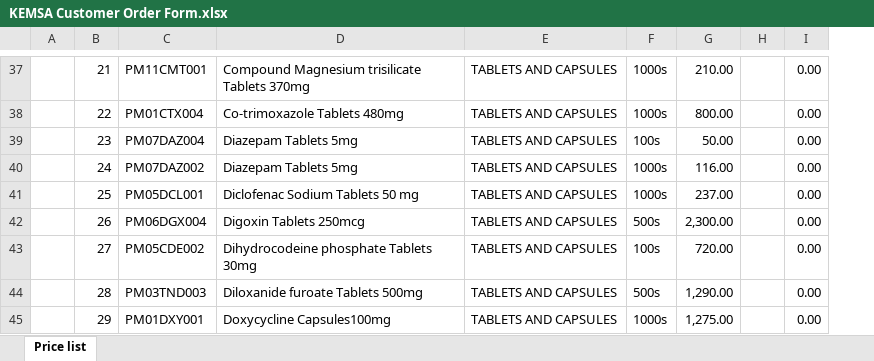
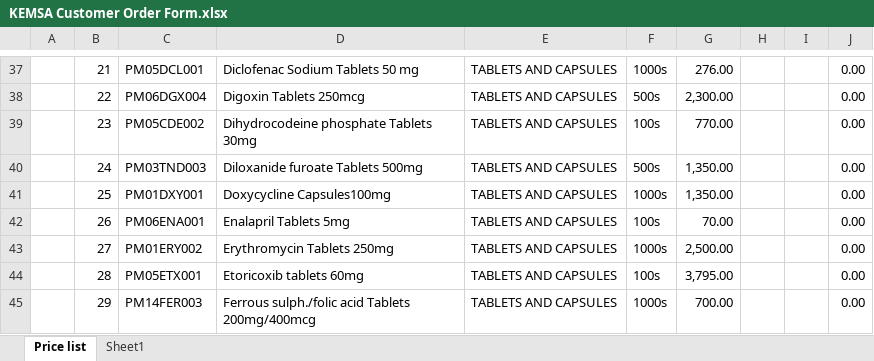
Before and after one commit to ttunduny/HCMPOffline, an Excel workbook: print_docs/excel/excel_template/KEMSA Customer Order Form.xlsx, sheet Price list, drawn as a sheet; only a part is shown, gaps mark what is left out; values as stored, in another font and other column widths than the file's, no cell formats; charts and pictures not drawn; the diff covers the shown part only; the diff names each change by its address in the sheet, - before the commit and + after, or states it on an @@ line.

```diff
--- a/print_docs/excel/excel_template/KEMSA Customer Order Form.xlsx (sheet Price list)
+++ b/print_docs/excel/excel_template/KEMSA Customer Order Form.xlsx (sheet Price list)
+sheet tab: Sheet1
+column I, empty
-C37: PM11CMT001
+C37: PM05DCL001
-D37: Compound Magnesium trisilicate Tablets 370mg
+D37: Diclofenac Sodium Tablets 50 mg
-G37: 210.00
+G37: 276.00
-C38: PM01CTX004
+C38: PM06DGX004
-D38: Co-trimoxazole Tablets 480mg
+D38: Digoxin Tablets 250mcg
-F38: 1000s
+F38: 500s
-G38: 800.00
+G38: 2,300.00
-C39: PM07DAZ004
+C39: PM05CDE002
-D39: Diazepam Tablets 5mg
+D39: Dihydrocodeine phosphate Tablets 30mg
-G39: 50.00
+G39: 770.00
-C40: PM07DAZ002
+C40: PM03TND003
-D40: Diazepam Tablets 5mg
+D40: Diloxanide furoate Tablets 500mg
-F40: 1000s
+F40: 500s
-G40: 116.00
+G40: 1,350.00
-C41: PM05DCL001
+C41: PM01DXY001
-D41: Diclofenac Sodium Tablets 50 mg
+D41: Doxycycline Capsules100mg
-G41: 237.00
+G41: 1,350.00
-C42: PM06DGX004
+C42: PM06ENA001
-D42: Digoxin Tablets 250mcg
+D42: Enalapril Tablets 5mg
-F42: 500s
+F42: 100s
-G42: 2,300.00
+G42: 70.00
-C43: PM05CDE002
+C43: PM01ERY002
-D43: Dihydrocodeine phosphate Tablets 30mg
+D43: Erythromycin Tablets 250mg
-F43: 100s
+F43: 1000s
-G43: 720.00
+G43: 2,500.00
-C44: PM03TND003
+C44: PM05ETX001
-D44: Diloxanide furoate Tablets 500mg
+D44: Etoricoxib tablets 60mg
-F44: 500s
+F44: 100s
-G44: 1,290.00
+G44: 3,795.00
-C45: PM01DXY001
+C45: PM14FER003
-D45: Doxycycline Capsules100mg
+D45: Ferrous sulph./folic acid Tablets 200mg/400mcg
-G45: 1,275.00
+G45: 700.00
```
Also changed, not shown: 13 added rows, 13 removed rows and 1234 edited cells elsewhere in this sheet, cell formats, formulas that keep their value, charts or pictures, 10 other files.
